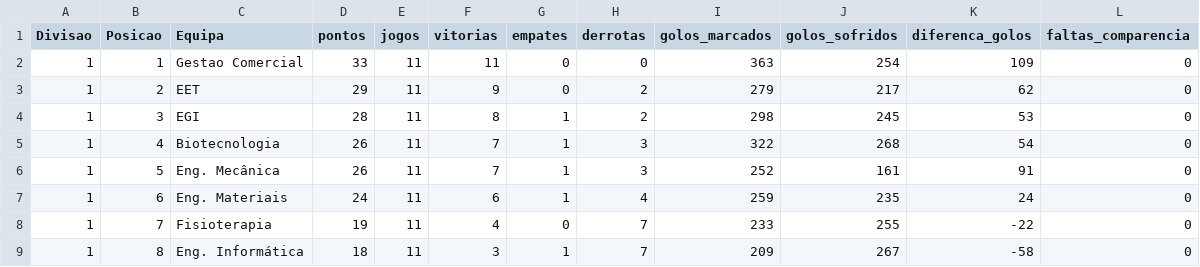
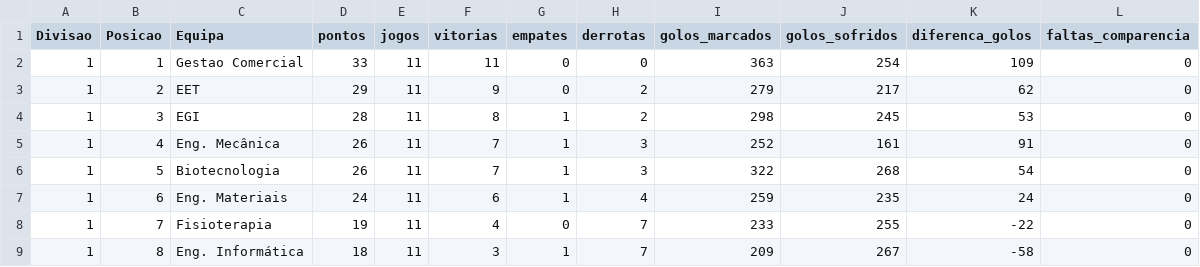
Before and after one commit to SlicF/mmr_ta-aua, a CSV file: elo_ratings/classificacao_ANDEBOL MISTO_24_25.csv, drawn as a sheet; only a part is shown.

```diff
--- a/elo_ratings/classificacao_ANDEBOL MISTO_24_25.csv
+++ b/elo_ratings/classificacao_ANDEBOL MISTO_24_25.csv
@@ -4,4 +4,4 @@ Divisao,Posicao,Equipa,pontos,jogos,vitorias,empates,derrotas,golos_marcados,gol
 1,3,EGI,28,11,8,1,2,298,245,53,0
-1,4,Biotecnologia,26,11,7,1,3,322,268,54,0
-1,5,Eng. Mecânica,26,11,7,1,3,252,161,91,0
+1,4,Eng. Mecânica,26,11,7,1,3,252,161,91,0
+1,5,Biotecnologia,26,11,7,1,3,322,268,54,0
 1,6,Eng. Materiais,24,11,6,1,4,259,235,24,0
```
Also changed, not shown: elo_ratings/classificacao_FUTSAL MASCULINO_24_25.csv, elo_ratings/classificacao_VOLEIBOL FEMININO_24_25.csv, 1 other file.
